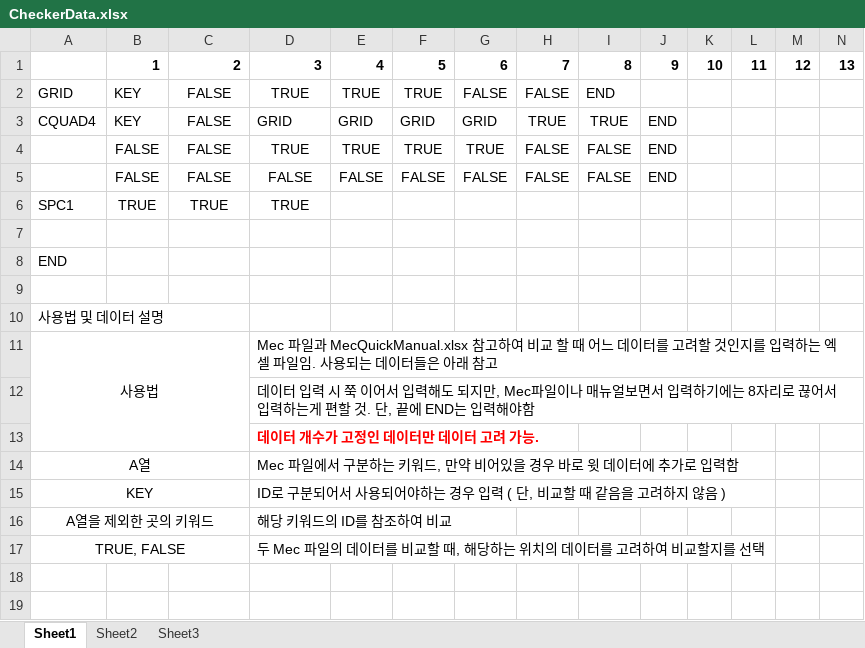
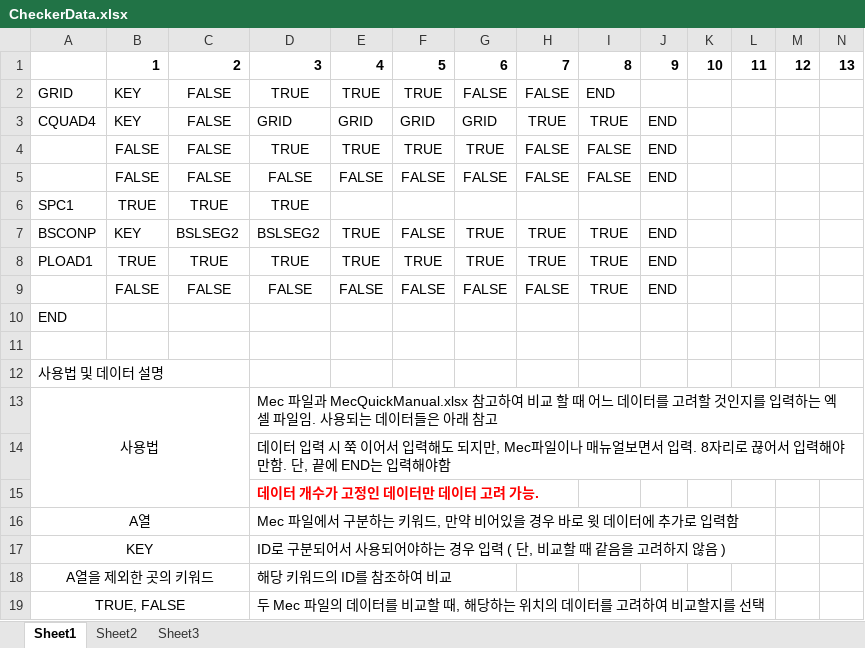
Before and after one commit to Yeoto/nGen_New_RT, an Excel workbook: nGen_New_MecRT/nGen_New_MecRT/CheckerData.xlsx, sheet Sheet1, drawn as a sheet; only a part is shown; values as stored, in another font and other column widths than the file's, no borders; addresses are those after the commit; rows hold the shown columns only; the diff names each change by its address in the sheet, - before the commit and + after, or states it on an @@ line.

Commit message:
진행상황 표시 가능하도록 tqdm 추가, 여러 커맨드 받을 수 있도록 기능 추가, PLOAD1 체커 데이터 추가, 입력된 체커 데이터를 temp처럼 사용하도록 하는 TEMPEND 커맨드 추가, 로그 이쁘게 정리

```diff
--- a/nGen_New_MecRT/nGen_New_MecRT/CheckerData.xlsx (sheet Sheet1)
+++ b/nGen_New_MecRT/nGen_New_MecRT/CheckerData.xlsx (sheet Sheet1)
-row 7: (empty)
+row 7: BSCONP | KEY | BSLSEG2 | BSLSEG2 | TRUE | FALSE | TRUE | TRUE | TRUE | END
+row 8: PLOAD1 | TRUE | TRUE | TRUE | TRUE | TRUE | TRUE | TRUE | TRUE | END
+row 9:  | FALSE | FALSE | FALSE | FALSE | FALSE | FALSE | FALSE | TRUE | END
-D14: …서 입력하기에는 8자리로 끊어서 입력하는게 편할 것. 단, 끝…
+D14: …서 입력. 8자리로 끊어서 입력해야만함. 단, 끝…
```
Also changed, not shown: 5 other files.
